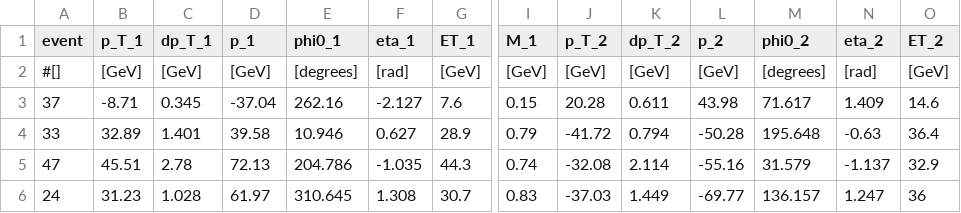
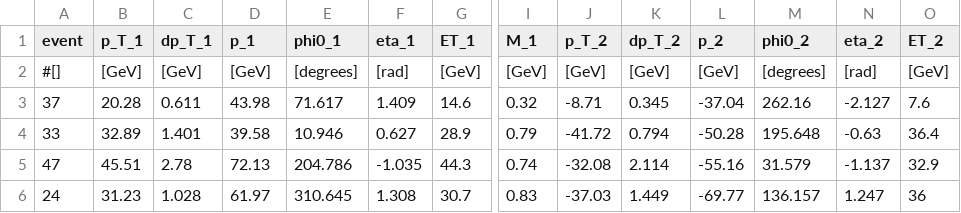
Before and after one commit to chrisdeutsch/physics601, a CSV file: ATLAS/data/atlantis/invariant_mass_zee.csv, drawn as a sheet; only a part is shown, gaps mark what is left out; the diff covers the shown part only; the diff names each change by its address in the sheet, - before the commit and + after, or states it on an @@ line.

```diff
--- a/ATLAS/data/atlantis/invariant_mass_zee.csv
+++ b/ATLAS/data/atlantis/invariant_mass_zee.csv
-B3 (p_T_1): -8.71
+B3 (p_T_1): 20.28
-C3 (dp_T_1): 0.345
+C3 (dp_T_1): 0.611
-D3 (p_1): -37.04
+D3 (p_1): 43.98
-E3 (phi0_1): 262.16
+E3 (phi0_1): 71.617
-F3 (eta_1): -2.127
+F3 (eta_1): 1.409
-G3 (ET_1): 7.6
+G3 (ET_1): 14.6
-I3 (M_1): 0.15
+I3 (M_1): 0.32
-J3 (p_T_2): 20.28
+J3 (p_T_2): -8.71
-K3 (dp_T_2): 0.611
+K3 (dp_T_2): 0.345
-L3 (p_2): 43.98
+L3 (p_2): -37.04
-M3 (phi0_2): 71.617
+M3 (phi0_2): 262.16
-N3 (eta_2): 1.409
+N3 (eta_2): -2.127
-O3 (ET_2): 14.6
+O3 (ET_2): 7.6
```
Also changed, not shown: 1 edited cell elsewhere in this file, 4 other files.
